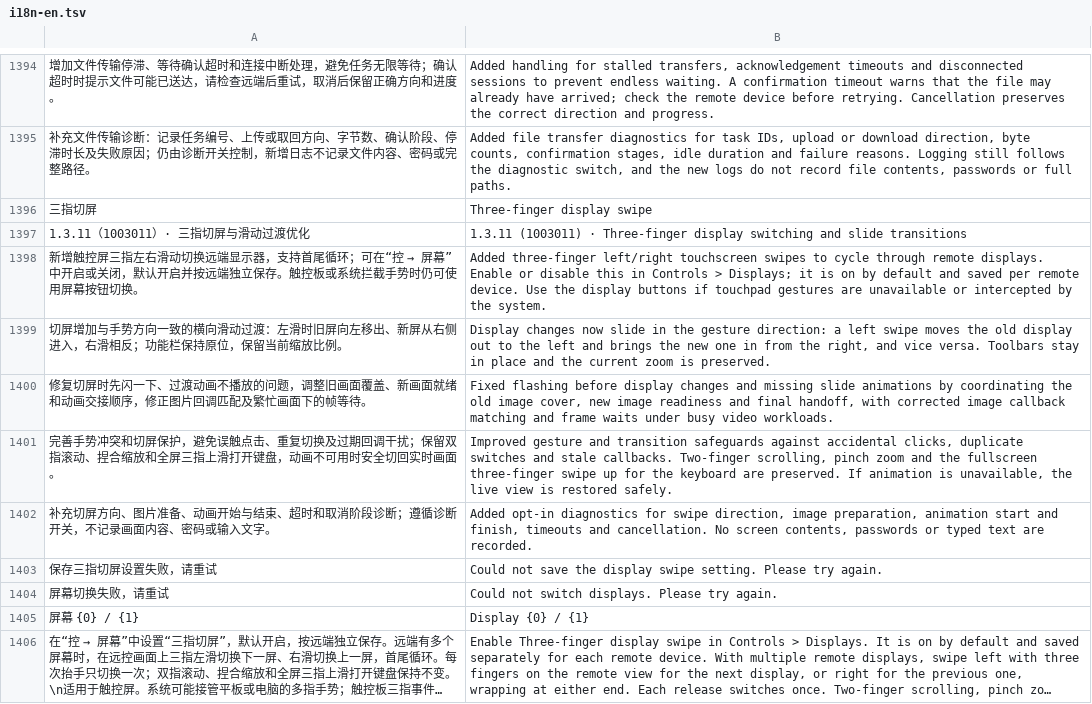
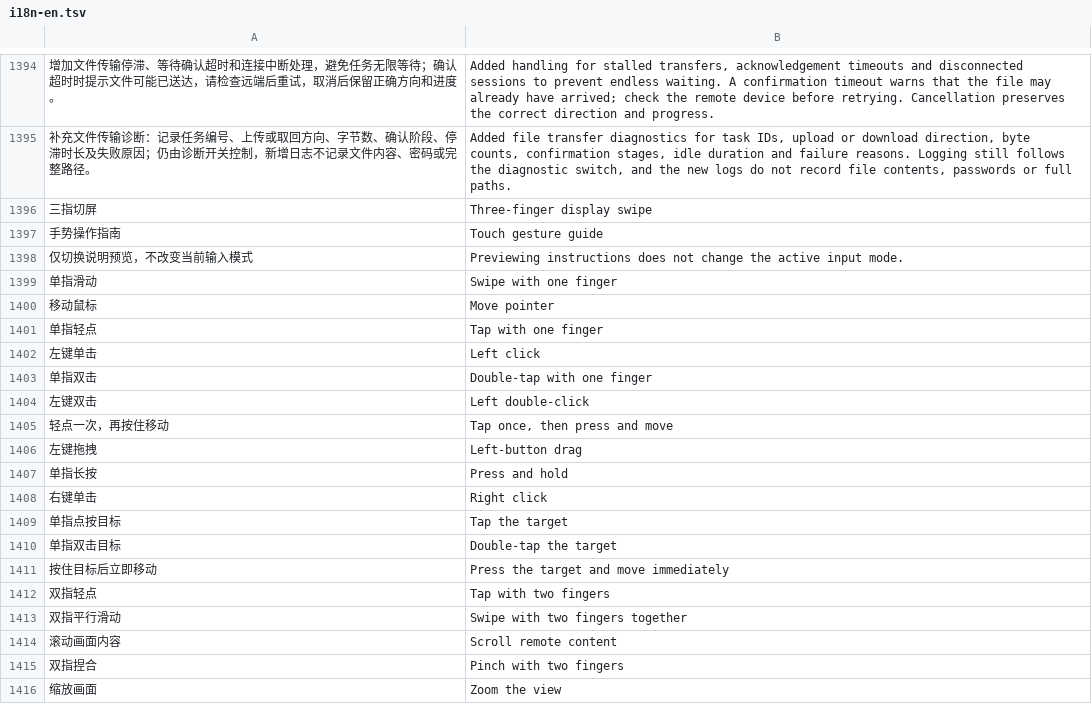
Before and after one commit to oliverhy/StarRustDesk, a TSV file: tools/i18n-en.tsv, drawn as a sheet; only a part is shown, gaps mark what is left out; the shorter side is filled out with more unchanged rows; long unchanged cells end in …; the diff covers the shown part only; the diff names each change by its address in the sheet, - before the commit and + after, or states it on an @@ line.

Commit message:
Release StarRustDesk 1.3.12: improve dragging and gesture guide

```diff
--- a/tools/i18n-en.tsv
+++ b/tools/i18n-en.tsv
+row 1397: 手势操作指南 | Touch gesture guide
+row 1398: 仅切换说明预览，不改变当前输入模式 | Previewing instructions does not change the active input mode.
+row 1399: 单指滑动 | Swipe with one finger
+row 1400: 移动鼠标 | Move pointer
+row 1401: 单指轻点 | Tap with one finger
+row 1402: 左键单击 | Left click
+row 1403: 单指双击 | Double-tap with one finger
+row 1404: 左键双击 | Left double-click
+row 1405: 轻点一次，再按住移动 | Tap once, then press and move
+row 1406: 左键拖拽 | Left-button drag
+row 1407: 单指长按 | Press and hold
+row 1408: 右键单击 | Right click
+row 1409: 单指点按目标 | Tap the target
+row 1410: 单指双击目标 | Double-tap the target
+row 1411: 按住目标后立即移动 | Press the target and move immediately
+row 1412: 双指轻点 | Tap with two fingers
+row 1413: 双指平行滑动 | Swipe with two fingers together
+row 1414: 滚动画面内容 | Scroll remote content
+row 1415: 双指捏合 | Pinch with two fingers
+row 1416: 缩放画面 | Zoom the view
```
Also changed, not shown: 13 added rows elsewhere in this file, 30 other files.
